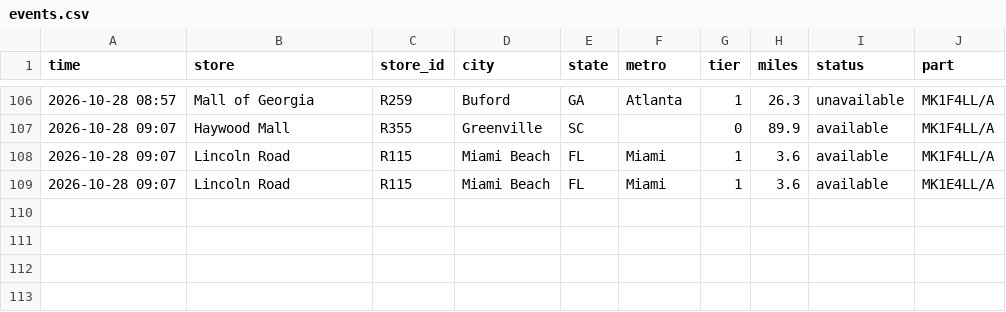
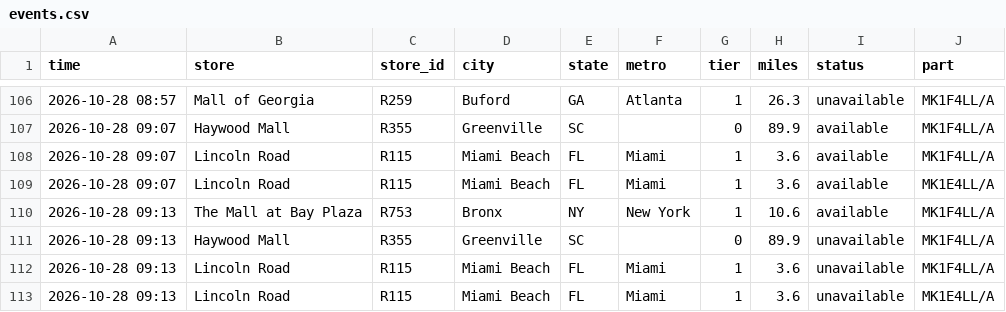
Before and after one commit to aryakvsathye/duo-tracker, a CSV file: national/events.csv, drawn as a sheet; only a part is shown, gaps mark what is left out.

Commit message:
Update national data

```diff
--- a/national/events.csv
+++ b/national/events.csv
@@ -109 +109,5 @@ time,store,store_id,city,state,metro,tier,miles,status,part
 2026-10-28 09:07,Lincoln Road,R115,Miami Beach,FL,Miami,1,3.6,available,MK1E4LL/A
+2026-10-28 09:13,The Mall at Bay Plaza,R753,Bronx,NY,New York,1,10.6,available,MK1F4LL/A
+2026-10-28 09:13,Haywood Mall,R355,Greenville,SC,,0,89.9,unavailable,MK1F4LL/A
+2026-10-28 09:13,Lincoln Road,R115,Miami Beach,FL,Miami,1,3.6,unavailable,MK1F4LL/A
+2026-10-28 09:13,Lincoln Road,R115,Miami Beach,FL,Miami,1,3.6,unavailable,MK1E4LL/A
```
Also changed, not shown: 1 other file.
